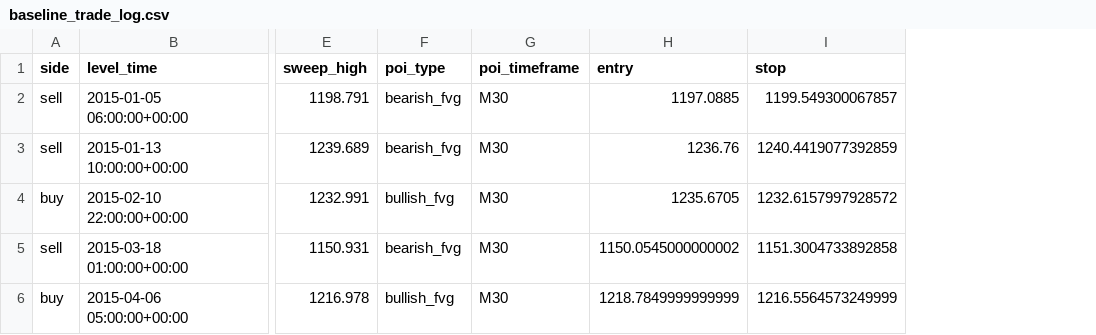
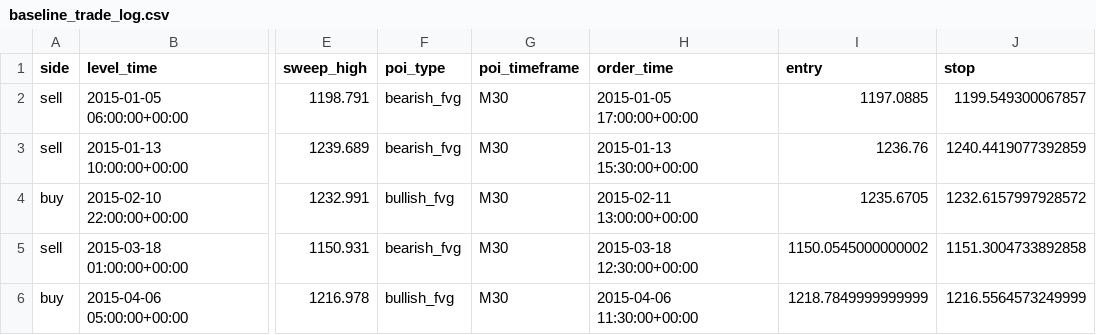
Before and after one commit to AdhiGeorge/TestingTrading, a CSV file: research/results/baseline_trade_log.csv, drawn as a sheet; only a part is shown, gaps mark what is left out; the diff covers the shown part only; the diff names each change by its address in the sheet, - before the commit and + after, or states it on an @@ line.

Commit message:
research: add audited staged search and gates

```diff
--- a/research/results/baseline_trade_log.csv
+++ b/research/results/baseline_trade_log.csv
+column H (order_time), rows 2-6: 2015-01-05 17:00:00+00:00 | 2015-01-13 15:30:00+00:00 | 2015-02-11 13:00:00+00:00 | 2015-03-18 12:30:00+00:00 | 2015-04-06 11:30:00+00:00
```
Also changed, not shown: 4 removed rows elsewhere in this file, research/results/baseline_metrics.csv, 15 other files.
